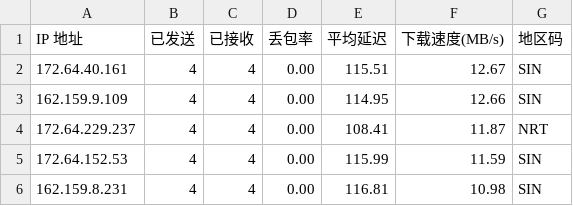
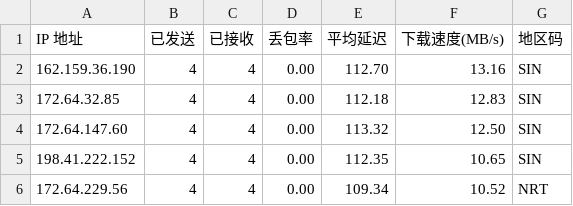
Before and after one commit to 164857430/My-CF-IPs, a CSV file: result.csv, drawn as a sheet.

```diff
--- a/result.csv
+++ b/result.csv
@@ -1,6 +1,6 @@
 IP 地址,已发送,已接收,丢包率,平均延迟,下载速度(MB/s),地区码
-172.64.40.161,4,4,0.00,115.51,12.67,SIN
-162.159.9.109,4,4,0.00,114.95,12.66,SIN
-172.64.229.237,4,4,0.00,108.41,11.87,NRT
-172.64.152.53,4,4,0.00,115.99,11.59,SIN
-162.159.8.231,4,4,0.00,116.81,10.98,SIN
+162.159.36.190,4,4,0.00,112.70,13.16,SIN
+172.64.32.85,4,4,0.00,112.18,12.83,SIN
+172.64.147.60,4,4,0.00,113.32,12.50,SIN
+198.41.222.152,4,4,0.00,112.35,10.65,SIN
+172.64.229.56,4,4,0.00,109.34,10.52,NRT
```
Also changed, not shown: 1 other file.
